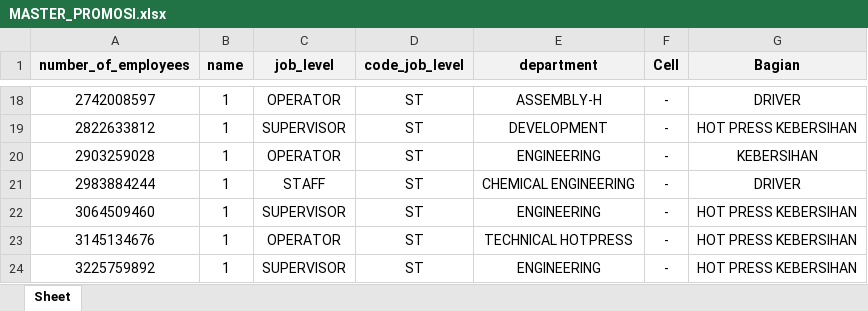
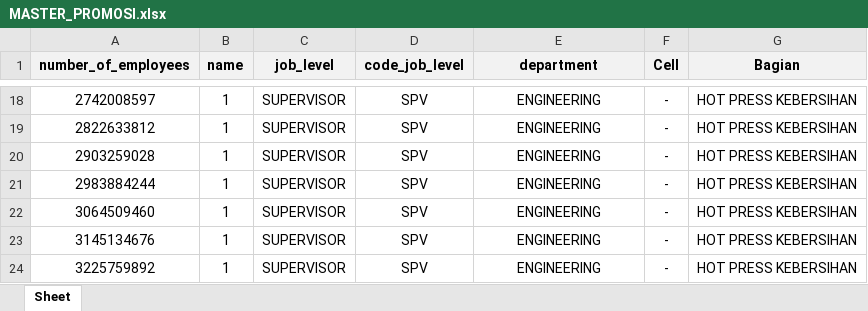
Before and after one commit to MuhamadSholikhudin/hrd, an Excel workbook: public/Excel/MASTER_PROMOSI.xlsx, sheet Sheet, drawn as a sheet; only a part is shown, gaps mark what is left out; values as stored, in another font and other column widths than the file's, no borders; the diff covers the shown part only; the diff names each change by its address in the sheet, - before the commit and + after, or states it on an @@ line.

```diff
--- a/public/Excel/MASTER_PROMOSI.xlsx (sheet Sheet)
+++ b/public/Excel/MASTER_PROMOSI.xlsx (sheet Sheet)
-C18 (job_level): OPERATOR
+C18 (job_level): SUPERVISOR
-D18:D24 (code_job_level): ST
+D18:D24 (code_job_level): SPV
-E18 (department): ASSEMBLY-H
+E18 (department): ENGINEERING
-G18 (Bagian): DRIVER
+G18 (Bagian): HOT PRESS KEBERSIHAN
-E19 (department): DEVELOPMENT
+E19 (department): ENGINEERING
-C20 (job_level): OPERATOR
+C20 (job_level): SUPERVISOR
-G20 (Bagian): KEBERSIHAN
+G20 (Bagian): HOT PRESS KEBERSIHAN
-C21 (job_level): STAFF
+C21 (job_level): SUPERVISOR
-E21 (department): CHEMICAL ENGINEERING
+E21 (department): ENGINEERING
-G21 (Bagian): DRIVER
+G21 (Bagian): HOT PRESS KEBERSIHAN
-C23 (job_level): OPERATOR
+C23 (job_level): SUPERVISOR
-E23 (department): TECHNICAL HOTPRESS
+E23 (department): ENGINEERING
```
Also changed, not shown: 51 edited cells elsewhere in this sheet, 8 other files.
